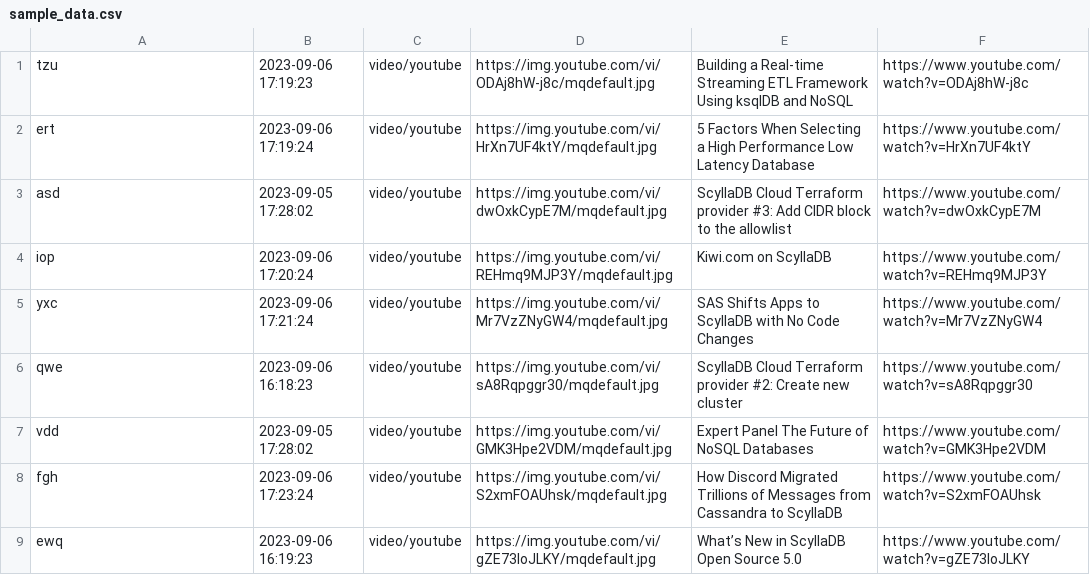
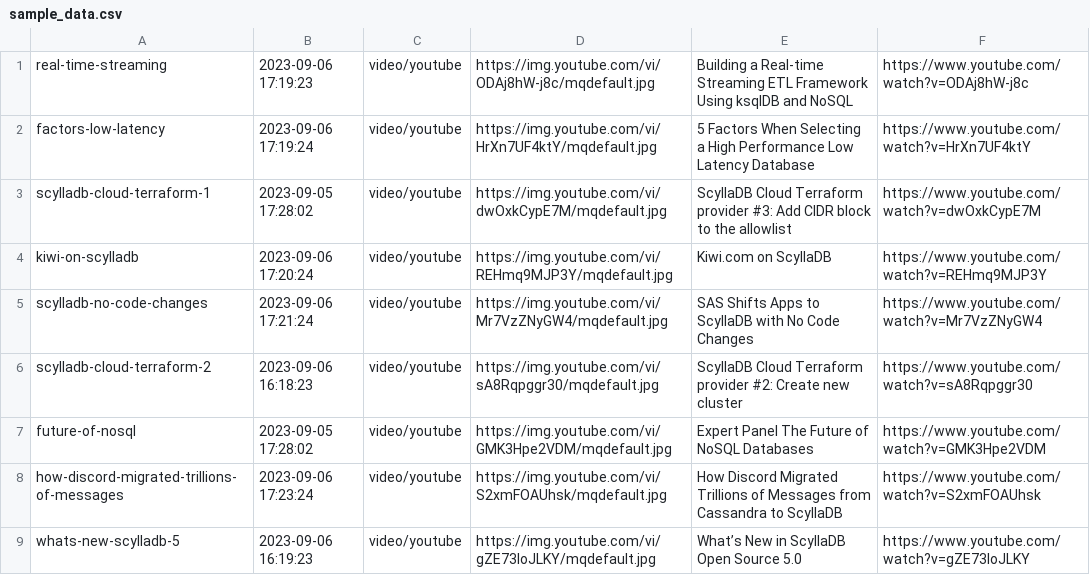
Before and after one commit to scylladb/video-streaming, a CSV file: migrate/sample_data.csv, drawn as a sheet.

```diff
--- a/migrate/sample_data.csv
+++ b/migrate/sample_data.csv
@@ -1,9 +1,9 @@
-tzu,2023-09-06 17:19:23,video/youtube,https://img.youtube.com/vi/ODAj8hW-j8c/mqdefault.jpg,Building a Real-time Streaming ETL Framework Using ksqlDB and NoSQL,https://www.youtube.com/watch?v=ODAj8hW-j8c
-ert,2023-09-06 17:19:24,video/youtube,https://img.youtube.com/vi/HrXn7UF4ktY/mqdefault.jpg,5 Factors When Selecting a High Performance Low Latency Database,https://www.youtube.com/watch?v=HrXn7UF4ktY
-asd,2023-09-05 17:28:02,video/youtube,https://img.youtube.com/vi/dwOxkCypE7M/mqdefault.jpg,ScyllaDB Cloud Terraform provider #3: Add CIDR block to the allowlist,https://www.youtube.com/watch?v=dwOxkCypE7M
-iop,2023-09-06 17:20:24,video/youtube,https://img.youtube.com/vi/REHmq9MJP3Y/mqdefault.jpg,Kiwi.com on ScyllaDB,https://www.youtube.com/watch?v=REHmq9MJP3Y
-yxc,2023-09-06 17:21:24,video/youtube,https://img.youtube.com/vi/Mr7VzZNyGW4/mqdefault.jpg,SAS Shifts Apps to ScyllaDB with No Code Changes,https://www.youtube.com/watch?v=Mr7VzZNyGW4
-qwe,2023-09-06 16:18:23,video/youtube,https://img.youtube.com/vi/sA8Rqpggr30/mqdefault.jpg,ScyllaDB Cloud Terraform provider #2: Create new cluster,https://www.youtube.com/watch?v=sA8Rqpggr30
-vdd,2023-09-05 17:28:02,video/youtube,https://img.youtube.com/vi/GMK3Hpe2VDM/mqdefault.jpg,Expert Panel The Future of NoSQL Databases,https://www.youtube.com/watch?v=GMK3Hpe2VDM
-fgh,2023-09-06 17:23:24,video/youtube,https://img.youtube.com/vi/S2xmFOAUhsk/mqdefault.jpg,How Discord Migrated Trillions of Messages from Cassandra to ScyllaDB,https://www.youtube.com/watch?v=S2xmFOAUhsk
-ewq,2023-09-06 16:19:23,video/youtube,https://img.youtube.com/vi/gZE73loJLKY/mqdefault.jpg,What’s New in ScyllaDB Open Source 5.0,https://www.youtube.com/watch?v=gZE73loJLKY
+real-time-streaming,2023-09-06 17:19:23,video/youtube,https://img.youtube.com/vi/ODAj8hW-j8c/mqdefault.jpg,Building a Real-time Streaming ETL Framework Using ksqlDB and NoSQL,https://www.youtube.com/watch?v=ODAj8hW-j8c
+factors-low-latency,2023-09-06 17:19:24,video/youtube,https://img.youtube.com/vi/HrXn7UF4ktY/mqdefault.jpg,5 Factors When Selecting a High Performance Low Latency Database,https://www.youtube.com/watch?v=HrXn7UF4ktY
+scylladb-cloud-terraform-1,2023-09-05 17:28:02,video/youtube,https://img.youtube.com/vi/dwOxkCypE7M/mqdefault.jpg,ScyllaDB Cloud Terraform provider #3: Add CIDR block to the allowlist,https://www.youtube.com/watch?v=dwOxkCypE7M
+kiwi-on-scylladb,2023-09-06 17:20:24,video/youtube,https://img.youtube.com/vi/REHmq9MJP3Y/mqdefault.jpg,Kiwi.com on ScyllaDB,https://www.youtube.com/watch?v=REHmq9MJP3Y
+scylladb-no-code-changes,2023-09-06 17:21:24,video/youtube,https://img.youtube.com/vi/Mr7VzZNyGW4/mqdefault.jpg,SAS Shifts Apps to ScyllaDB with No Code Changes,https://www.youtube.com/watch?v=Mr7VzZNyGW4
+scylladb-cloud-terraform-2,2023-09-06 16:18:23,video/youtube,https://img.youtube.com/vi/sA8Rqpggr30/mqdefault.jpg,ScyllaDB Cloud Terraform provider #2: Create new cluster,https://www.youtube.com/watch?v=sA8Rqpggr30
+future-of-nosql,2023-09-05 17:28:02,video/youtube,https://img.youtube.com/vi/GMK3Hpe2VDM/mqdefault.jpg,Expert Panel The Future of NoSQL Databases,https://www.youtube.com/watch?v=GMK3Hpe2VDM
+how-discord-migrated-trillions-of-messages,2023-09-06 17:23:24,video/youtube,https://img.youtube.com/vi/S2xmFOAUhsk/mqdefault.jpg,How Discord Migrated Trillions of Messages from Cassandra to ScyllaDB,https://www.youtube.com/watch?v=S2xmFOAUhsk
+whats-new-scylladb-5,2023-09-06 16:19:23,video/youtube,https://img.youtube.com/vi/gZE73loJLKY/mqdefault.jpg,What’s New in ScyllaDB Open Source 5.0,https://www.youtube.com/watch?v=gZE73loJLKY
```
Also changed, not shown: 11 other files.
